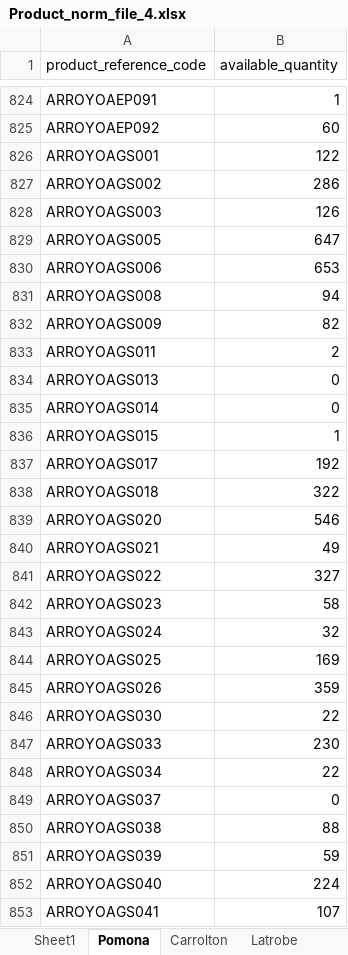
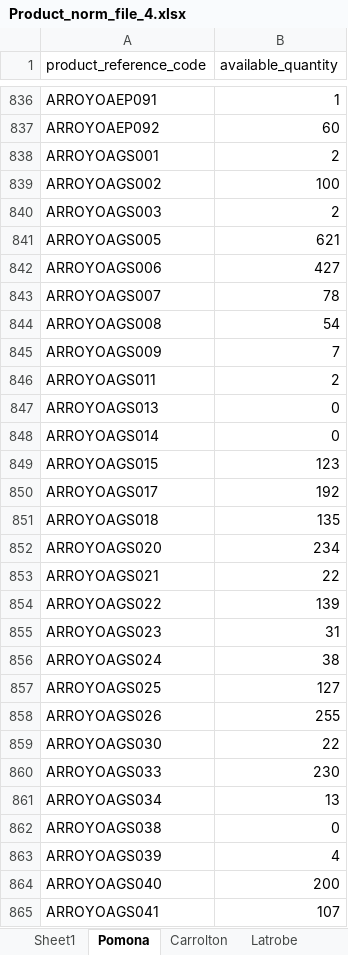
Before and after one commit to avt-Delro/MWF-Offers, an Excel workbook: config/Product_norm_file_4.xlsx, sheet Pomona, drawn as a sheet; only a part is shown, gaps mark what is left out; values as stored, in another font and other column widths than the file's, no borders; removed rows and columns are numbered as before the commit, all else as after; the diff covers the shown part only; the diff names each change by its address in the sheet, - before the commit and + after, or states it on an @@ line.

```diff
--- a/config/Product_norm_file_4.xlsx (sheet Pomona)
+++ b/config/Product_norm_file_4.xlsx (sheet Pomona)
-B838 (available_quantity): 122
+B838 (available_quantity): 2
-B839 (available_quantity): 286
+B839 (available_quantity): 100
-B840 (available_quantity): 126
+B840 (available_quantity): 2
-B841 (available_quantity): 647
+B841 (available_quantity): 621
-B842 (available_quantity): 653
+B842 (available_quantity): 427
+row 843: ARROYOAGS007 | 78
-B844 (available_quantity): 94
+B844 (available_quantity): 54
-B845 (available_quantity): 82
+B845 (available_quantity): 7
-B849 (available_quantity): 1
+B849 (available_quantity): 123
-B851 (available_quantity): 322
+B851 (available_quantity): 135
-B852 (available_quantity): 546
+B852 (available_quantity): 234
-B853 (available_quantity): 49
+B853 (available_quantity): 22
-B854 (available_quantity): 327
+B854 (available_quantity): 139
-B855 (available_quantity): 58
+B855 (available_quantity): 31
-B856 (available_quantity): 32
+B856 (available_quantity): 38
-B857 (available_quantity): 169
+B857 (available_quantity): 127
-B858 (available_quantity): 359
+B858 (available_quantity): 255
-B861 (available_quantity): 22
+B861 (available_quantity): 13
-row 849: ARROYOAGS037 | 0
-B862 (available_quantity): 88
+B862 (available_quantity): 0
-B863 (available_quantity): 59
+B863 (available_quantity): 4
-B864 (available_quantity): 224
+B864 (available_quantity): 200
```
Also changed, not shown: 43 added rows, 32 removed rows and 537 edited cells elsewhere in this sheet, sheet Sheet2, sheet Sheet1, sheet Latrobe, sheet Bloomsburg, sheet Carrolton, sheet Kentucky, 3 more sheets, other sheet tabs, config/Major_brands_PS.xlsx, 3 other files.
